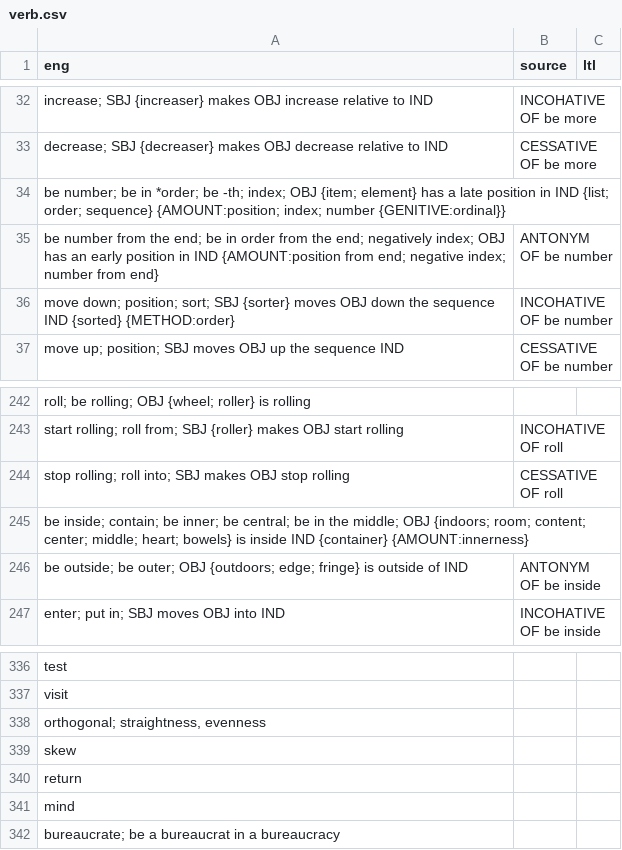
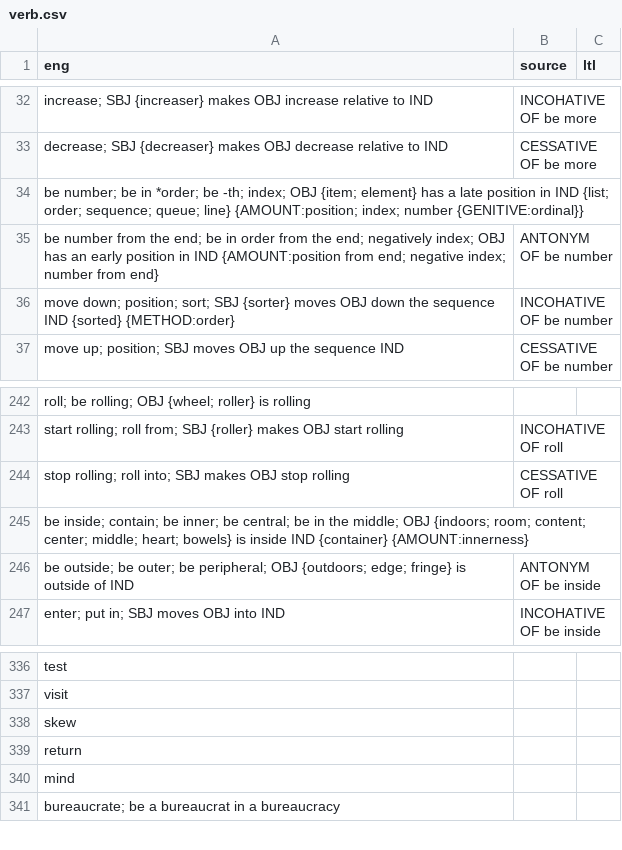
Before and after one commit to jkunimune/Djastiz, a CSV file: src/words/verb.csv, drawn as a sheet; only a part is shown, gaps mark what is left out.

```diff
--- a/src/words/verb.csv
+++ b/src/words/verb.csv
@@ -34,3 +34,3 @@ eng,source,ltl
 "decrease; SBJ {decreaser} makes OBJ decrease relative to IND",CESSATIVE OF be more,
-"be number; be in *order; be -th; index; OBJ {item; element} has a late position in IND {list; order; sequence} {AMOUNT:position; index; number {GENITIVE:ordinal}}",,
+"be number; be in *order; be -th; index; OBJ {item; element} has a late position in IND {list; order; sequence; queue; line} {AMOUNT:position; index; number {GENITIVE:ordinal}}",,
 "be number from the end; be in order from the end; negatively index; OBJ has an early position in IND {AMOUNT:position from end; negative index; number from end}",ANTONYM OF be number,
@@ -246,3 +246,3 @@ eng,source,ltl
 "be inside; contain; be inner; be central; be in the middle; OBJ {indoors; room; content; center; middle; heart; bowels} is inside IND {container} {AMOUNT:innerness}",,
-"be outside; be outer; OBJ {outdoors; edge; fringe} is outside of IND",ANTONYM OF be inside,
+"be outside; be outer; be peripheral; OBJ {outdoors; edge; fringe} is outside of IND",ANTONYM OF be inside,
 "enter; put in; SBJ moves OBJ into IND",INCOHATIVE OF be inside,
@@ -338,3 +338,2 @@ eng,source,ltl
 "visit",,
-"orthogonal; straightness, evenness",,
 "skew",,
```
Also changed, not shown: src/words/compound word.csv, 3 other files.
